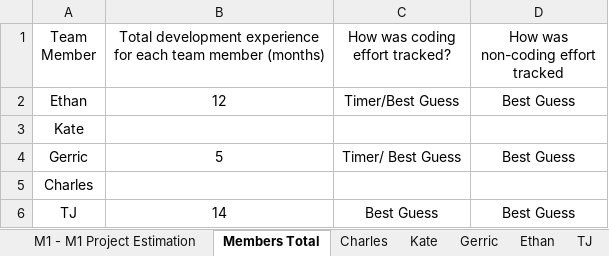
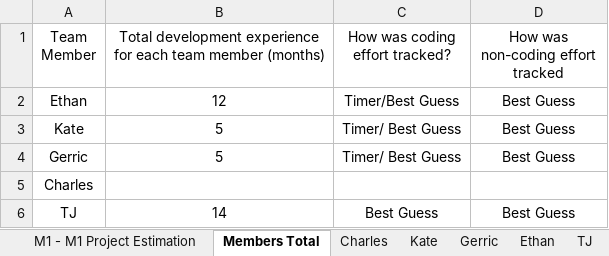
Before and after one commit to RI-Bows/ri-bows.github.io, an Excel workbook: M1- M3 Project Estimation.xlsx, sheet Members Total, drawn as a sheet; values as stored, in another font and other column widths than the file's, no borders; charts and pictures not drawn; the diff names each change by its address in the sheet, - before the commit and + after, or states it on an @@ line.

Commit message:
Updated Project Estimation

```diff
--- a/M1- M3 Project Estimation.xlsx (sheet Members Total)
+++ b/M1- M3 Project Estimation.xlsx (sheet Members Total)
-B3: (empty)
+B3: 5
-C3 (How was coding effort tracked?): (empty)
+C3 (How was coding effort tracked?): Timer/ Best Guess
-D3: (empty)
+D3: Best Guess
```
Also changed, not shown: charts or pictures.
